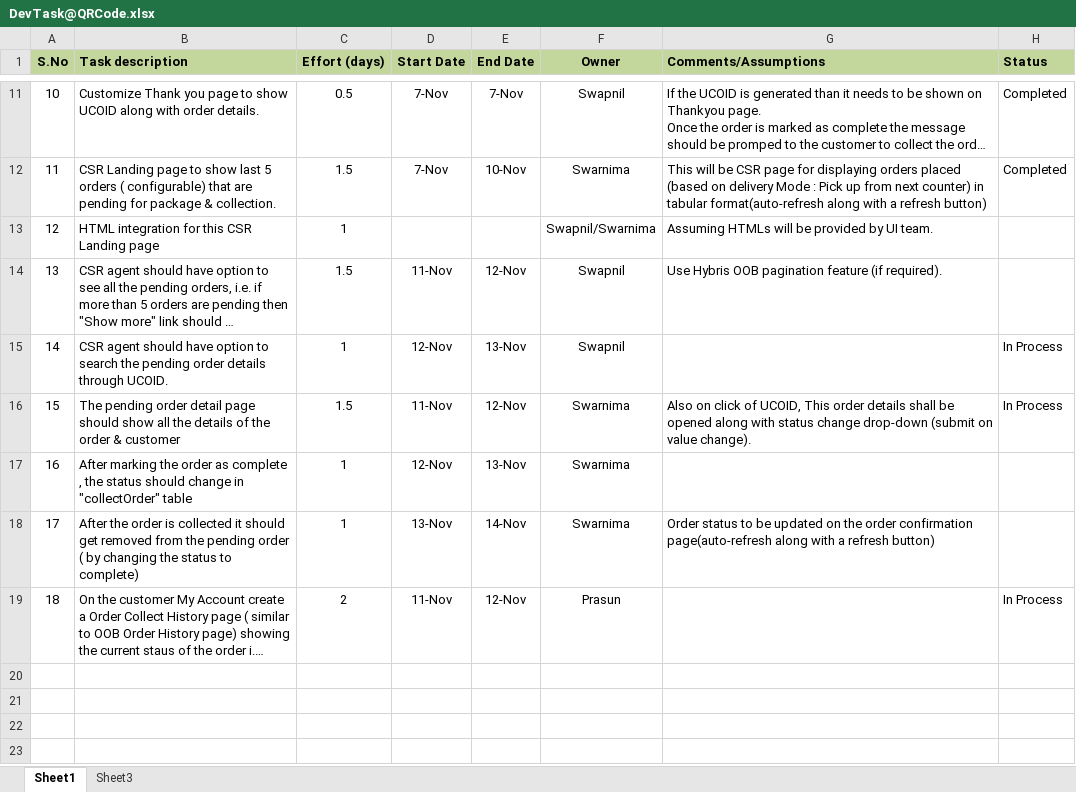
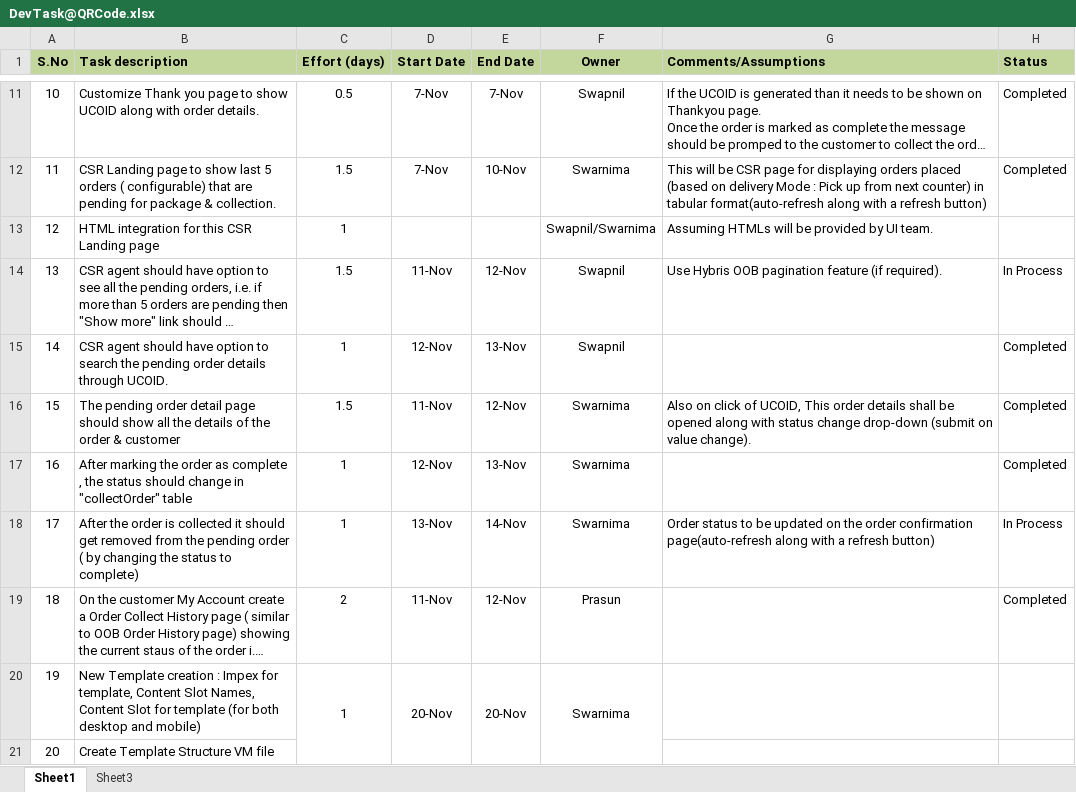
Before and after one commit to kishor-chockalingam/PRY-CC, an Excel workbook: docs/DevTask@QRCode.xlsx, sheet Sheet1, drawn as a sheet; only a part is shown, gaps mark what is left out; long unchanged cells end in …; values as stored, in another font and other column widths than the file's, no borders; the diff covers the shown part only; the diff names each change by its address in the sheet, - before the commit and + after, or states it on an @@ line.

```diff
--- a/docs/DevTask@QRCode.xlsx (sheet Sheet1)
+++ b/docs/DevTask@QRCode.xlsx (sheet Sheet1)
-H14 (Status): (empty)
+H14 (Status): In Process
-H15:H16 (Status): In Process
+H15:H16 (Status): Completed
-H17 (Status): (empty)
+H17 (Status): Completed
-H18 (Status): (empty)
+H18 (Status): In Process
-H19 (Status): In Process
+H19 (Status): Completed
+row 20: 19 | New Template creation : Impex for template, Content Slot Names, Content Slot for template (for both desktop and mobile) | 1 | 20-Nov | 20-Nov | Swarnima
+row 21: 20 | Create Template Structure VM file
```
Also changed, not shown: 8 added rows elsewhere in this sheet.
